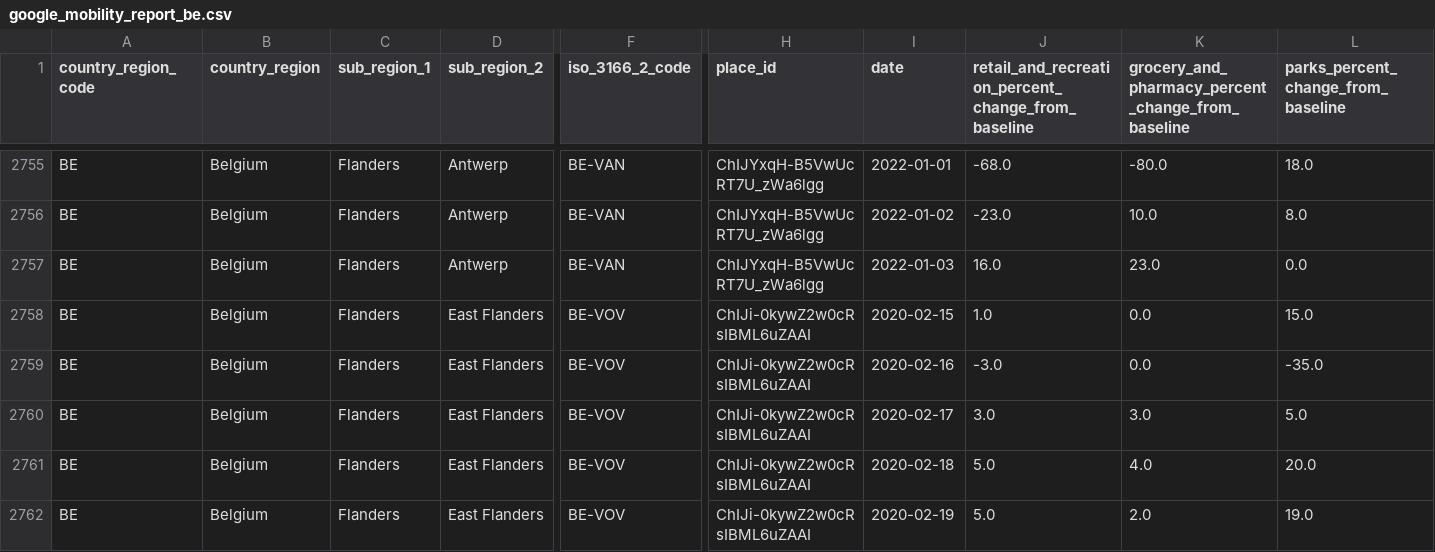
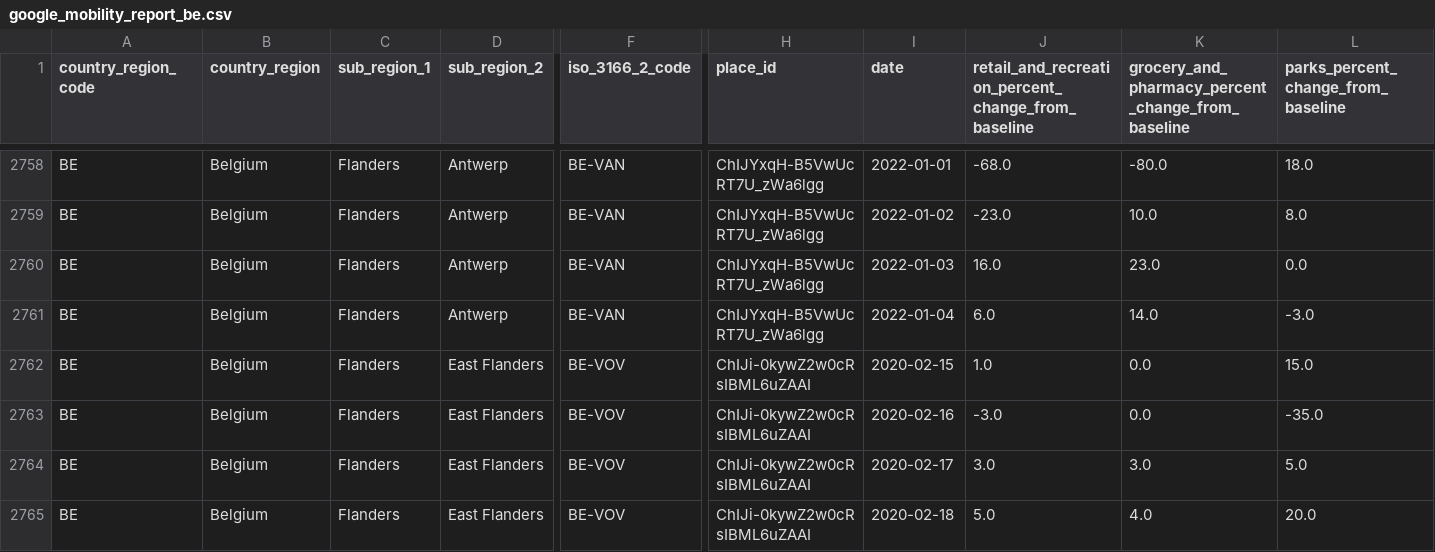
Before and after one commit to pschaus/covidatabe, a CSV file: static/csv/google_mobility_report_be.csv, drawn as a sheet; only a part is shown, gaps mark what is left out; the shorter side is filled out with more unchanged rows; rows hold the shown columns only; the diff covers the shown part only; the diff names each change by its address in the sheet, - before the commit and + after, or states it on an @@ line.

```diff
--- a/static/csv/google_mobility_report_be.csv
+++ b/static/csv/google_mobility_report_be.csv
+row 2761: BE | Belgium | Flanders | Antwerp | BE-VAN | ChIJYxqH-B5VwUcRT7U_zWa6lgg | 2022-01-04 | 6.0 | 14.0 | -3.0
```
Also changed, not shown: 13 added rows elsewhere in this file, static/csv/google_mobility_report_eu.csv, 7 other files.
